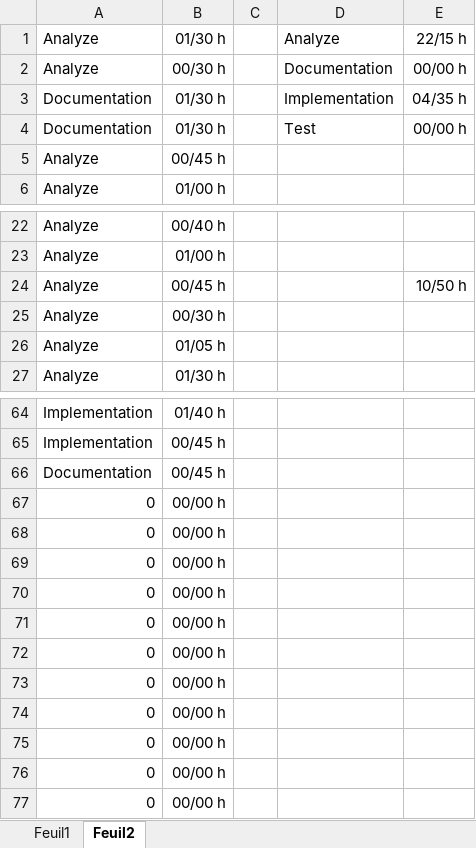
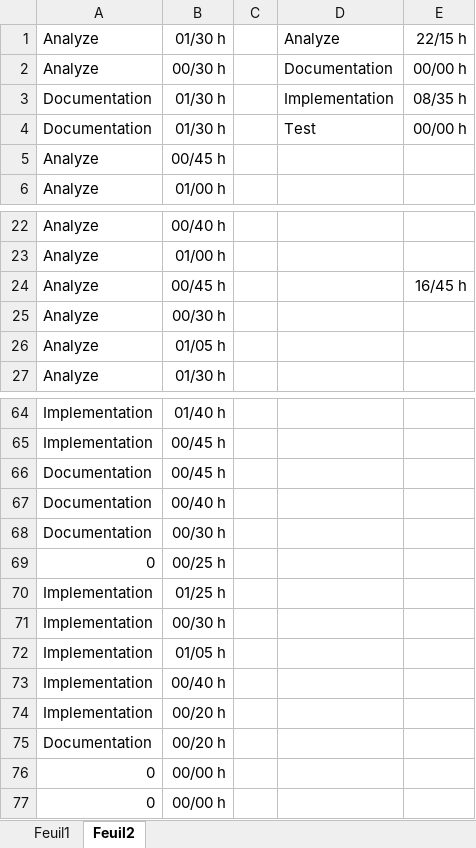
Before and after one commit to dmitrimeili/KeepItFit, an Excel workbook: Doc/Journal de travail.xlsx, sheet Feuil2, drawn as a sheet; only a part is shown, gaps mark what is left out; values as stored, in another font and other column widths than the file's, no borders; removed rows and columns are numbered as before the commit, all else as after; the diff names each change by its address in the sheet, - before the commit and + after, or states it on an @@ line.

```diff
--- a/Doc/Journal de travail.xlsx (sheet Feuil2)
+++ b/Doc/Journal de travail.xlsx (sheet Feuil2)
-E3: 04/35 h
+E3: 08/35 h
-E24: 10/50 h
+E24: 16/45 h
-row 67: 0 | 00/00 h
-row 68: 0 | 00/00 h
-row 69: 0 | 00/00 h
-row 70: 0 | 00/00 h
-row 71: 0 | 00/00 h
-row 72: 0 | 00/00 h
-row 73: 0 | 00/00 h
-row 74: 0 | 00/00 h
+row 67: Documentation | 00/40 h
+row 68: Documentation | 00/30 h
-B69: 00/00 h
+B69: 00/25 h
+row 70: Implementation | 01/25 h
+row 71: Implementation | 00/30 h
+row 72: Implementation | 01/05 h
+row 73: Implementation | 00/40 h
+row 74: Implementation | 00/20 h
+row 75: Documentation | 00/20 h
```
Also changed, not shown: sheet Feuil1, formulas that keep their value, 1 other file.
